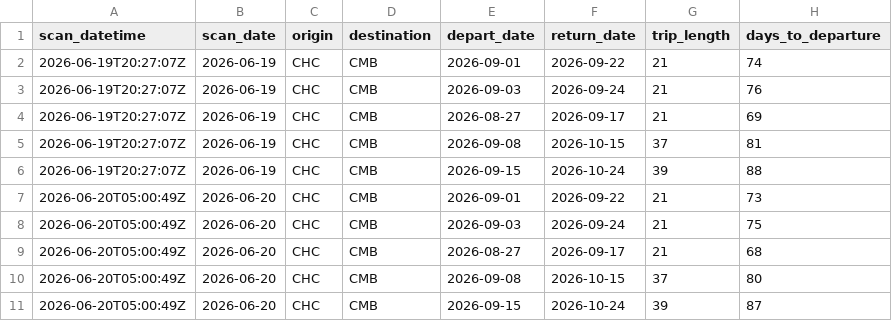
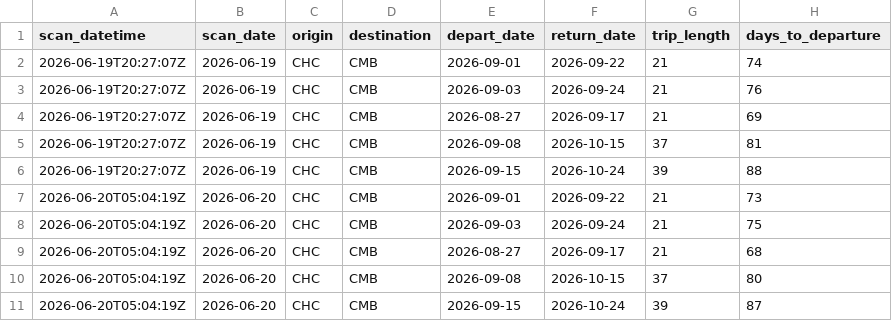
Before and after one commit to ureshan2011/flightwatch, a CSV file: data/flights_2026_06.csv, drawn as a sheet; only a part is shown; the diff names each change by its address in the sheet, - before the commit and + after, or states it on an @@ line.

```diff
--- a/data/flights_2026_06.csv
+++ b/data/flights_2026_06.csv
-A7:A11 (scan_datetime): 2026-06-20T05:00:49Z
+A7:A11 (scan_datetime): 2026-06-20T05:04:19Z
```
Also changed, not shown: 1 other file.
